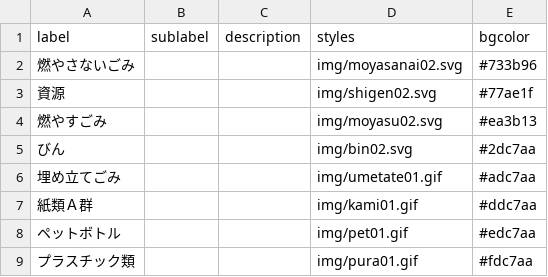
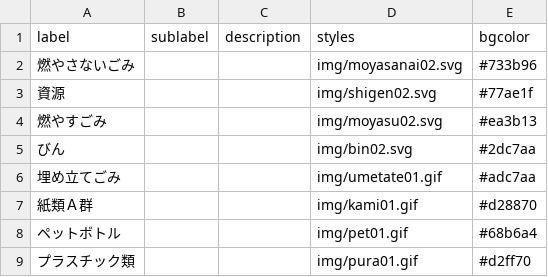
Before and after one commit to higuchi1642/535353, a CSV file: data/description.csv, drawn as a sheet.

Commit message:
test
titlecolor

```diff
--- a/data/description.csv
+++ b/data/description.csv
@@ -6,4 +6,4 @@
 埋め立てごみ,,,img/umetate01.gif,#adc7aa
-紙類Ａ群,,,img/kami01.gif,#ddc7aa
-ペットボトル,,,img/pet01.gif,#edc7aa
-プラスチック類,,,img/pura01.gif,#fdc7aa
+紙類Ａ群,,,img/kami01.gif,#d28870
+ペットボトル,,,img/pet01.gif,#68b6a4
+プラスチック類,,,img/pura01.gif,#d2ff70
```
